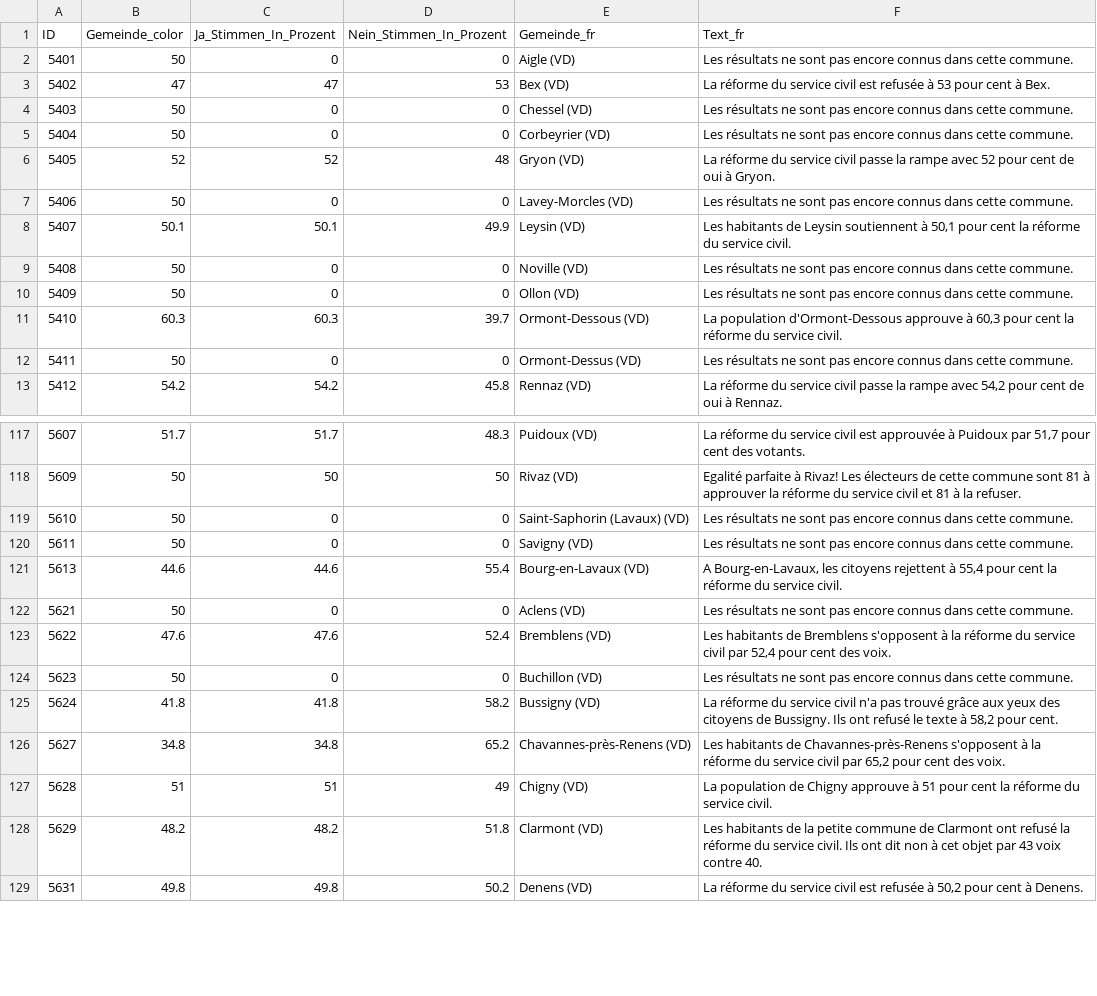
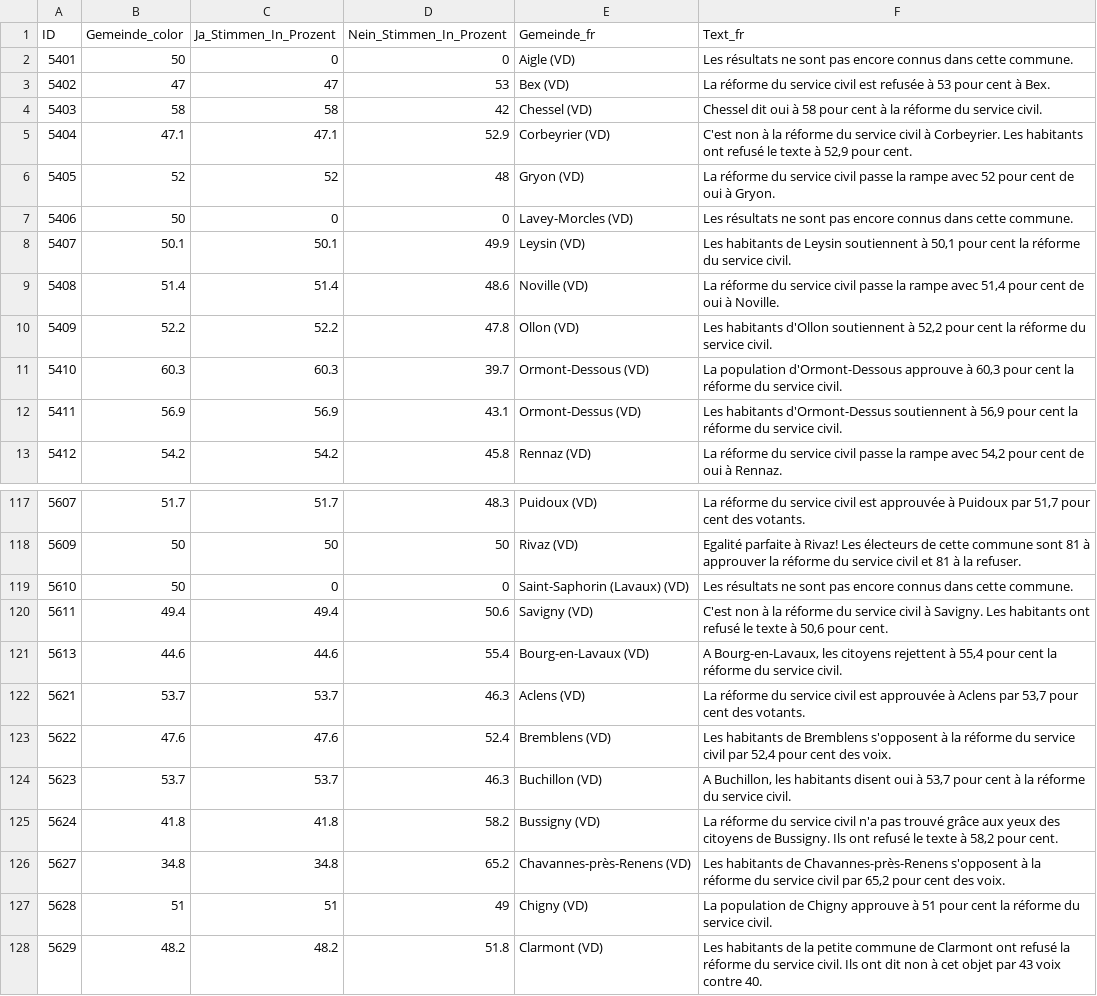
Before and after one commit to awp-finanznachrichten/lena_juni2026, a CSV file: Output_Cantons/VD_CH_Zivildienst_dw_fr.csv, drawn as a sheet; only a part is shown, gaps mark what is left out; the shorter side is filled out with more unchanged rows; the diff covers the shown part only.

```diff
--- a/Output_Cantons/VD_CH_Zivildienst_dw_fr.csv
+++ b/Output_Cantons/VD_CH_Zivildienst_dw_fr.csv
@@ -3,4 +3,4 @@
 5402,47,47,53,"Bex (VD)","La réforme du service civil est refusée à 53 pour cent à Bex."
-5403,50,0,0,"Chessel (VD)","Les résultats ne sont pas encore connus dans cette commune."
-5404,50,0,0,"Corbeyrier (VD)","Les résultats ne sont pas encore connus dans cette commune."
+5403,58,58,42,"Chessel (VD)","Chessel dit oui à 58 pour cent à la réforme du service civil."
+5404,47.1,47.1,52.9,"Corbeyrier (VD)","C'est non à la réforme du service civil à Corbeyrier. Les habitants ont refusé le texte à 52,9 pour cent."
 5405,52,52,48,"Gryon (VD)","La réforme du service civil passe la rampe avec 52 pour cent de oui à Gryon."
@@ -8,6 +8,6 @@
 5407,50.1,50.1,49.9,"Leysin (VD)","Les habitants de Leysin soutiennent à 50,1 pour cent la réforme du service civil."
-5408,50,0,0,"Noville (VD)","Les résultats ne sont pas encore connus dans cette commune."
-5409,50,0,0,"Ollon (VD)","Les résultats ne sont pas encore connus dans cette commune."
+5408,51.4,51.4,48.6,"Noville (VD)","La réforme du service civil passe la rampe avec 51,4 pour cent de oui à Noville."
+5409,52.2,52.2,47.8,"Ollon (VD)","Les habitants d'Ollon soutiennent à 52,2 pour cent la réforme du service civil."
 5410,60.3,60.3,39.7,"Ormont-Dessous (VD)","La population d'Ormont-Dessous approuve à 60,3 pour cent la réforme du service civil."
-5411,50,0,0,"Ormont-Dessus (VD)","Les résultats ne sont pas encore connus dans cette commune."
+5411,56.9,56.9,43.1,"Ormont-Dessus (VD)","Les habitants d'Ormont-Dessus soutiennent à 56,9 pour cent la réforme du service civil."
 5412,54.2,54.2,45.8,"Rennaz (VD)","La réforme du service civil passe la rampe avec 54,2 pour cent de oui à Rennaz."
@@ -119,7 +119,7 @@
 5610,50,0,0,"Saint-Saphorin (Lavaux) (VD)","Les résultats ne sont pas encore connus dans cette commune."
-5611,50,0,0,"Savigny (VD)","Les résultats ne sont pas encore connus dans cette commune."
+5611,49.4,49.4,50.6,"Savigny (VD)","C'est non à la réforme du service civil à Savigny. Les habitants ont refusé le texte à 50,6 pour cent."
 5613,44.6,44.6,55.4,"Bourg-en-Lavaux (VD)","A Bourg-en-Lavaux, les citoyens rejettent à 55,4 pour cent la réforme du service civil."
-5621,50,0,0,"Aclens (VD)","Les résultats ne sont pas encore connus dans cette commune."
+5621,53.7,53.7,46.3,"Aclens (VD)","La réforme du service civil est approuvée à Aclens par 53,7 pour cent des votants."
 5622,47.6,47.6,52.4,"Bremblens (VD)","Les habitants de Bremblens s'opposent à la réforme du service civil par 52,4 pour cent des voix."
-5623,50,0,0,"Buchillon (VD)","Les résultats ne sont pas encore connus dans cette commune."
+5623,53.7,53.7,46.3,"Buchillon (VD)","A Buchillon, les habitants disent oui à 53,7 pour cent à la réforme du service civil."
 5624,41.8,41.8,58.2,"Bussigny (VD)","La réforme du service civil n'a pas trouvé grâce aux yeux des citoyens de Bussigny. Ils ont refusé le texte à 58,2 pour cent."
```
Also changed, not shown: 139 edited cells elsewhere in this file, Output_Cantons/LU_CH_Zuwanderung_dw_de.csv, Output_Cantons/TG_CH_Zivildienst_dw_de.csv, 16 other files.
